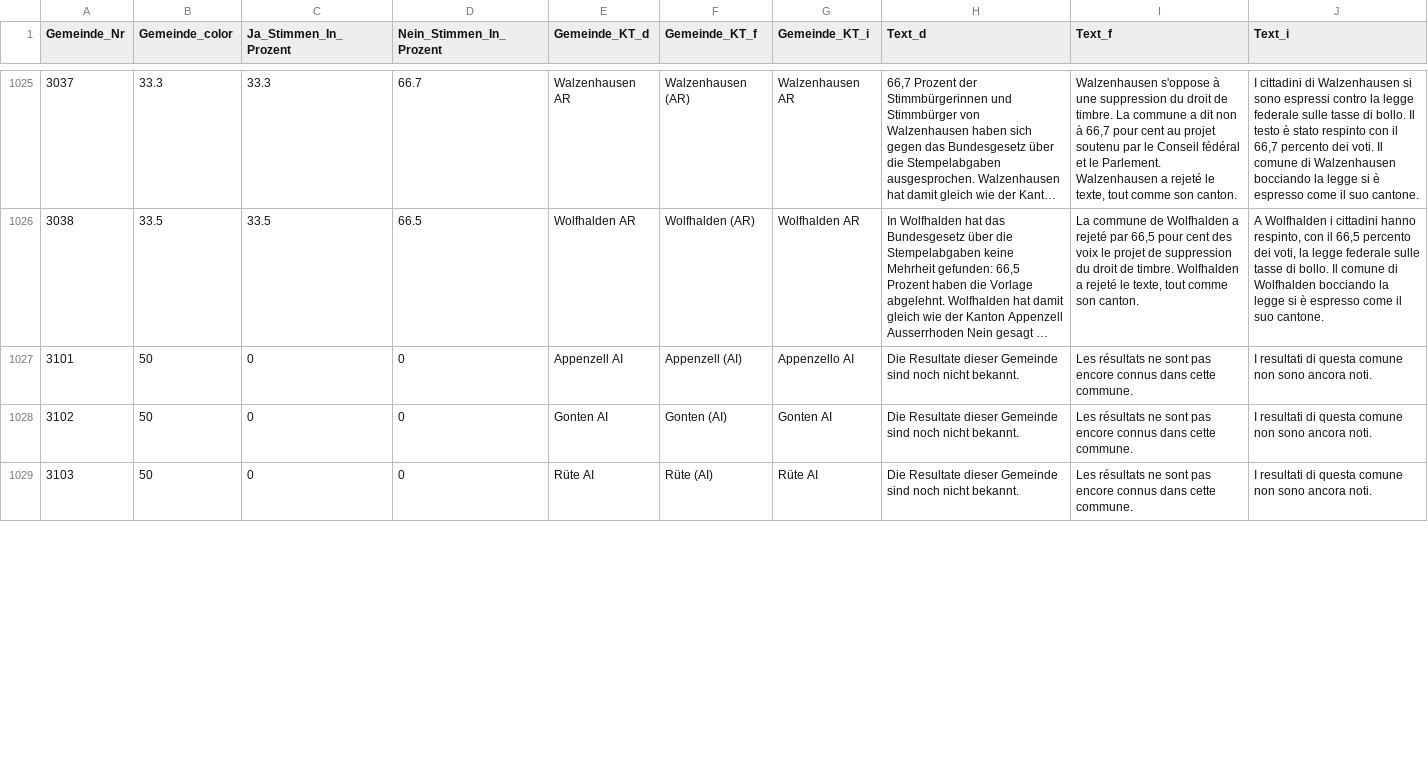
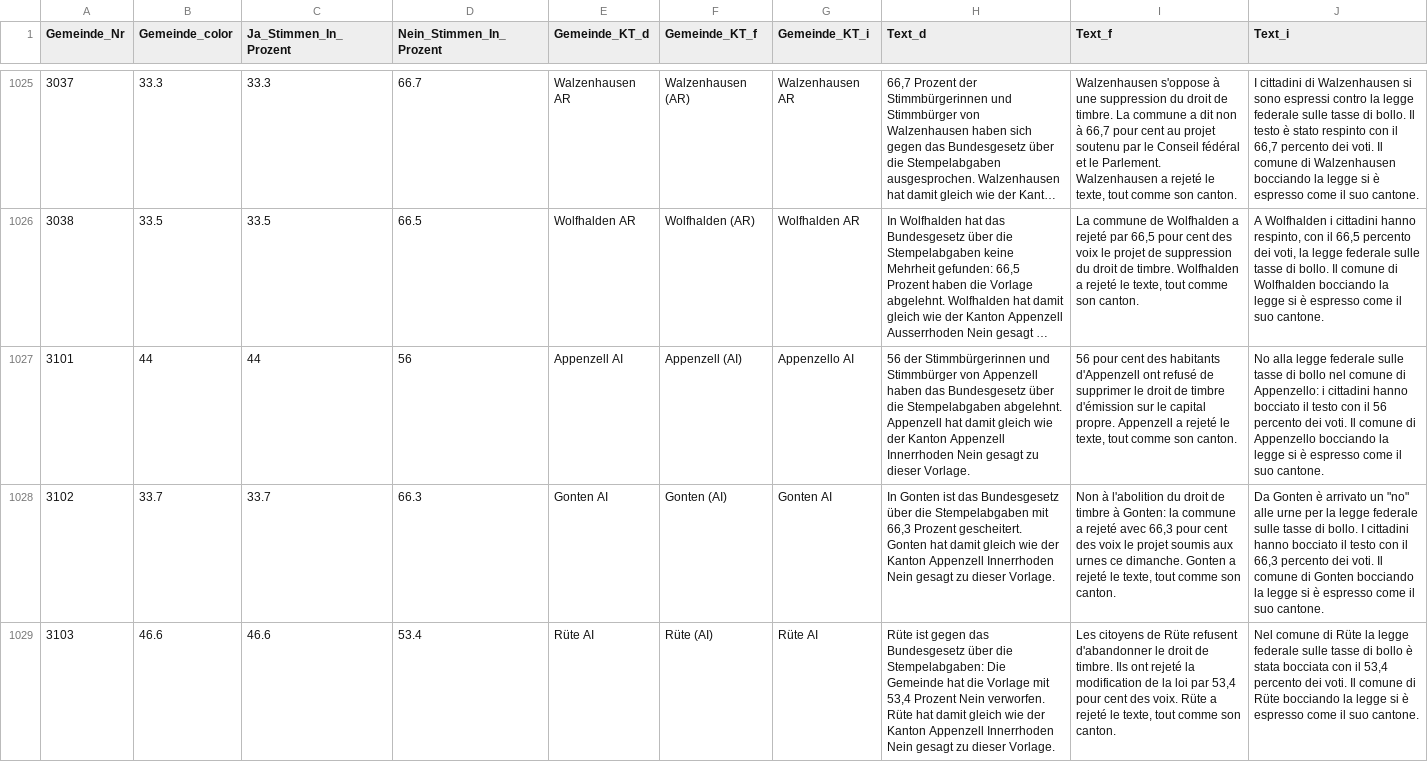
Before and after one commit to awp-finanznachrichten/lena_februar2022, a CSV file: Output/Stempelabgaben_dw.csv, drawn as a sheet; only a part is shown, gaps mark what is left out; long unchanged cells end in …; the diff covers the shown part only; the diff names each change by its address in the sheet, - before the commit and + after, or states it on an @@ line.

```diff
--- a/Output/Stempelabgaben_dw.csv
+++ b/Output/Stempelabgaben_dw.csv
-B1027 (Gemeinde_color): 50
+B1027 (Gemeinde_color): 44
-C1027 (Ja_Stimmen_In_Prozent): 0
+C1027 (Ja_Stimmen_In_Prozent): 44
-D1027 (Nein_Stimmen_In_Prozent): 0
+D1027 (Nein_Stimmen_In_Prozent): 56
-H1027 (Text_d): Die Resultate dieser Gemeinde sind noch nicht bekannt.
+H1027 (Text_d): 56 der Stimmbürgerinnen und Stimmbürger von Appenzell haben das Bundesgesetz über die Stempelabgaben abgelehnt. Appenzell hat damit gleich wie der Kanton Appenzell Innerrhoden Nein gesagt zu dieser Vorlage.
-I1027 (Text_f): Les résultats ne sont pas encore connus dans cette commune.
+I1027 (Text_f): 56 pour cent des habitants d'Appenzell ont refusé de supprimer le droit de timbre d'émission sur le capital propre. Appenzell a rejeté le texte, tout comme son canton.
-J1027 (Text_i): I resultati di questa comune non sono ancora noti.
+J1027 (Text_i): No alla legge federale sulle tasse di bollo nel comune di Appenzello: i cittadini hanno bocciato il testo con il 56 percento dei voti. Il comune di Appenzello bocciando la legge si è espresso come il suo cantone.
-B1028 (Gemeinde_color): 50
+B1028 (Gemeinde_color): 33.7
-C1028 (Ja_Stimmen_In_Prozent): 0
+C1028 (Ja_Stimmen_In_Prozent): 33.7
-D1028 (Nein_Stimmen_In_Prozent): 0
+D1028 (Nein_Stimmen_In_Prozent): 66.3
-H1028 (Text_d): Die Resultate dieser Gemeinde sind noch nicht bekannt.
+H1028 (Text_d): In Gonten ist das Bundesgesetz über die Stempelabgaben mit 66,3 Prozent gescheitert. Gonten hat damit gleich wie der Kanton Appenzell Innerrhoden Nein gesagt zu dieser Vorlage.
-I1028 (Text_f): Les résultats ne sont pas encore connus dans cette commune.
+I1028 (Text_f): Non à l'abolition du droit de timbre à Gonten: la commune a rejeté avec 66,3 pour cent des voix le projet soumis aux urnes ce dimanche. Gonten a rejeté le texte, tout comme son canton.
-J1028 (Text_i): I resultati di questa comune non sono ancora noti.
+J1028 (Text_i): Da Gonten è arrivato un "no" alle urne per la legge federale sulle tasse di bollo. I cittadini hanno bocciato il testo con il 66,3 percento dei voti. Il comune di Gonten bocciando la legge si è espresso come il suo cantone.
-B1029 (Gemeinde_color): 50
+B1029 (Gemeinde_color): 46.6
-C1029 (Ja_Stimmen_In_Prozent): 0
+C1029 (Ja_Stimmen_In_Prozent): 46.6
-D1029 (Nein_Stimmen_In_Prozent): 0
+D1029 (Nein_Stimmen_In_Prozent): 53.4
-H1029 (Text_d): Die Resultate dieser Gemeinde sind noch nicht bekannt.
+H1029 (Text_d): Rüte ist gegen das Bundesgesetz über die Stempelabgaben: Die Gemeinde hat die Vorlage mit 53,4 Prozent Nein verworfen. Rüte hat damit gleich wie der Kanton Appenzell Innerrhoden Nein gesagt zu dieser Vorlage.
-I1029 (Text_f): Les résultats ne sont pas encore connus dans cette commune.
+I1029 (Text_f): Les citoyens de Rüte refusent d'abandonner le droit de timbre. Ils ont rejeté la modification de la loi par 53,4 pour cent des voix. Rüte a rejeté le texte, tout comme son canton.
-J1029 (Text_i): I resultati di questa comune non sono ancora noti.
+J1029 (Text_i): Nel comune di Rüte la legge federale sulle tasse di bollo è stata bocciata con il 53,4 percento dei voti. Il comune di Rüte bocciando la legge si è espresso come il suo cantone.
```
Also changed, not shown: 24 edited cells elsewhere in this file, Output/Medien_dw.csv, Output/Medien_dw_FM1_today.csv, 24 other files.
